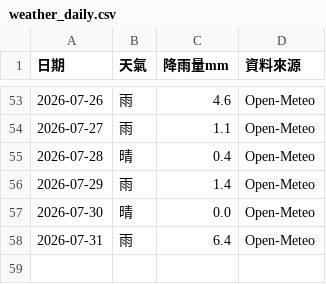
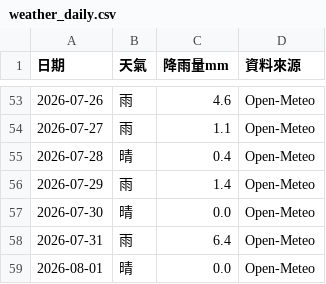
Before and after one commit to teb095510-dotcom/rabbit10th-dashboard, a CSV file: weather_daily.csv, drawn as a sheet; only a part is shown, gaps mark what is left out; the diff names each change by its address in the sheet, - before the commit and + after, or states it on an @@ line.

```diff
--- a/weather_daily.csv
+++ b/weather_daily.csv
+row 59: 2026-08-01 | 晴 | 0.0 | Open-Meteo
```
Also changed, not shown: business_calendar.csv, 1 other file.
